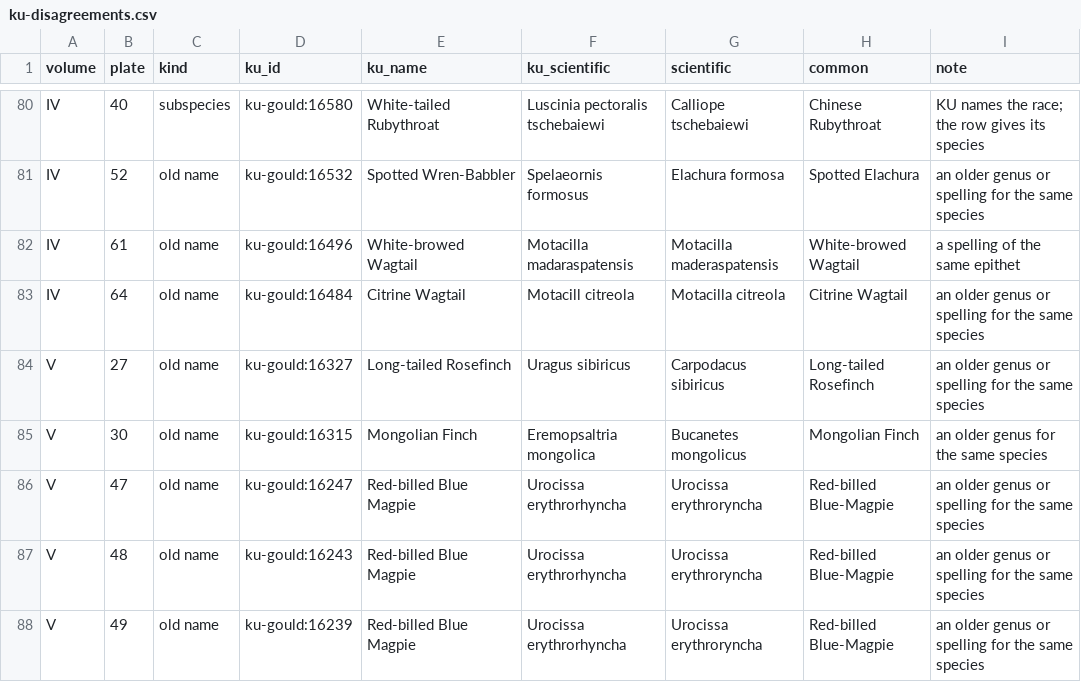
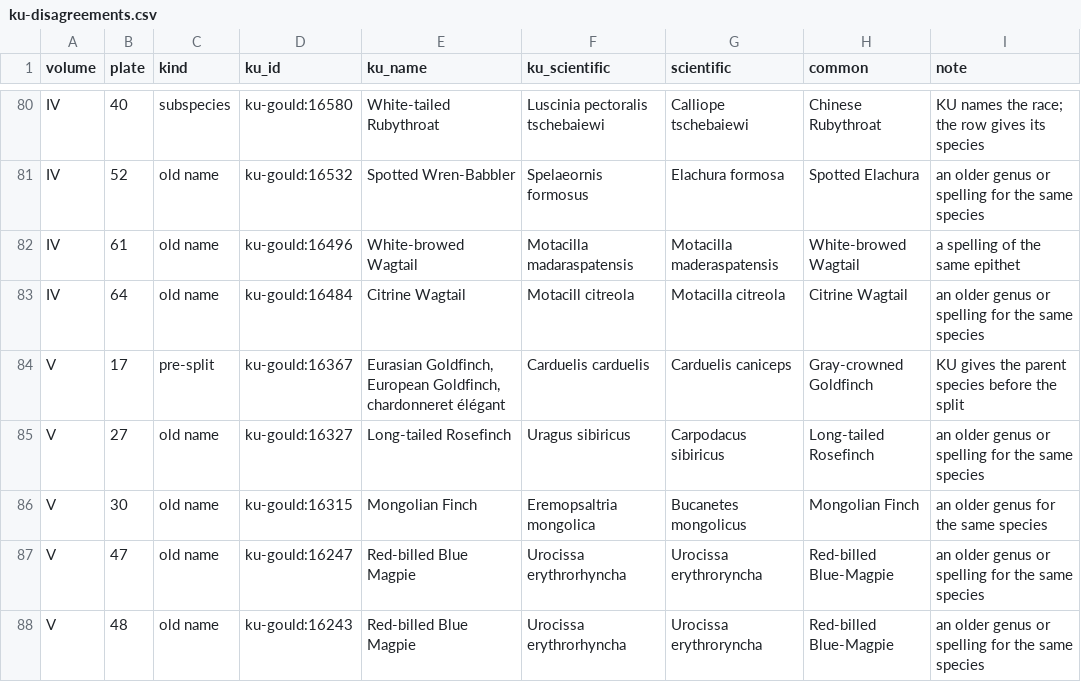
Before and after one commit to wr/historical-bird-plates, a CSV file: gould-asia/ku-disagreements.csv, drawn as a sheet; only a part is shown, gaps mark what is left out; the shorter side is filled out with more unchanged rows.

Commit message:
Asia V.17: Gould's Eastern Goldfinch is the Gray-crowned Goldfinch
Carduelis orientalis was a medium form of the European Goldfinch, though
the folio's own traps already called it the grey-headed caniceps bird.
The plate bears that out: grey crown and nape, red face, no black or
white on the head. eBird 2025 splits the caniceps group as the
Gray-crowned Goldfinch, Carduelis caniceps, so the row is that species,
a race of it (form: subspecies), judged from the plate.

Wikidata's species item (Q606679) carries no Avibase id, so avibase is
blank; GBIF accepts the species. BirdNET V2.4 lumps it in European
Goldfinch. Kansas gives the parent, so V.17 joins the pre-split
disagreements; the trap and counts follow.

Refs: W-873

```diff
--- a/gould-asia/ku-disagreements.csv
+++ b/gould-asia/ku-disagreements.csv
@@ -83,2 +83,3 @@ IV,61,old name,ku-gould:16496,White-browed Wagtail,Motacilla madaraspatensis,Mot
 IV,64,old name,ku-gould:16484,Citrine Wagtail,Motacill citreola ,Motacilla citreola,Citrine Wagtail,an older genus or spelling for the same species
+V,17,pre-split,ku-gould:16367,"Eurasian Goldfinch, European Goldfinch, chardonneret élégant",Carduelis carduelis,Carduelis caniceps,Gray-crowned Goldfinch,KU gives the parent species before the split
 V,27,old name,ku-gould:16327,Long-tailed Rosefinch,Uragus sibiricus,Carpodacus sibiricus,Long-tailed Rosefinch,an older genus or spelling for the same species
```
Also changed, not shown: gould-asia/sources/crosswalk.csv, gould-asia/species.csv, 2 other files.
